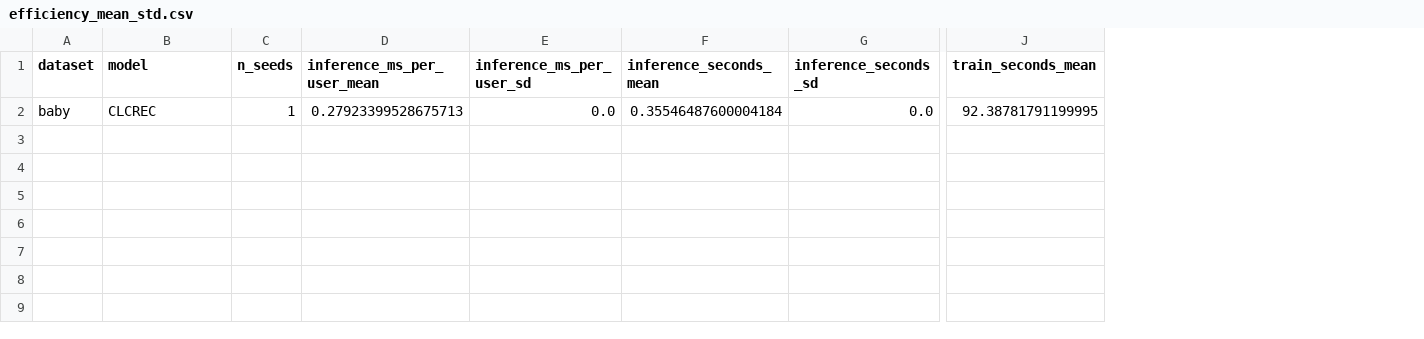
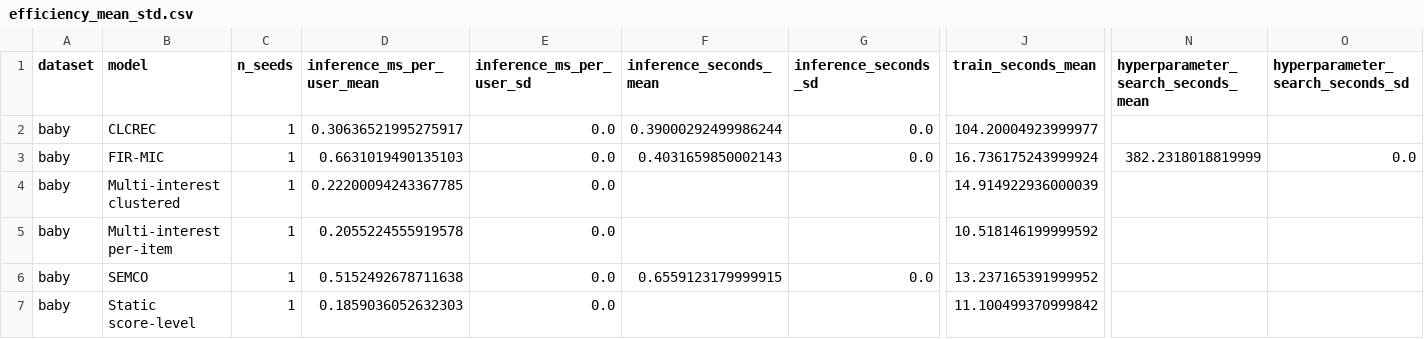
Before and after one commit to 1101909/FIR-MIC-MMREC-Cold, a CSV file: results/evidence/efficiency_mean_std.csv, drawn as a sheet; only a part is shown, gaps mark what is left out; rows hold the shown columns only; the diff names each change by its address in the sheet, - before the commit and + after, or states it on an @@ line.

Commit message:
Add baby seed 2022 grid-search results (complete)

```diff
--- a/results/evidence/efficiency_mean_std.csv
+++ b/results/evidence/efficiency_mean_std.csv
+column N, row 1: hyperparameter_search_seconds_mean
+column O (hyperparameter_search_seconds_sd), empty
-D2 (inference_ms_per_user_mean): 0.27923399528675713
+D2 (inference_ms_per_user_mean): 0.30636521995275917
-F2 (inference_seconds_mean): 0.35546487600004184
+F2 (inference_seconds_mean): 0.39000292499986244
-J2 (train_seconds_mean): 92.38781791199995
+J2 (train_seconds_mean): 104.20004923999977
+row 3: baby | FIR-MIC | 1 | 0.6631019490135103 | 0.0 | 0.4031659850002143 | 0.0 | 16.736175243999924 | 382.2318018819999 | 0.0
+row 4: baby | Multi-interest clustered | 1 | 0.22200094243367785 | 0.0 |  |  | 14.914922936000039
+row 5: baby | Multi-interest per-item | 1 | 0.2055224555919578 | 0.0 |  |  | 10.518146199999592
+row 6: baby | SEMCO | 1 | 0.5152492678711638 | 0.0 | 0.6559123179999915 | 0.0 | 13.237165391999952
+row 7: baby | Static score-level | 1 | 0.1859036052632303 | 0.0 |  |  | 11.100499370999842
```
Also changed, not shown: results/controlled_content/results_by_seed.csv, results/evidence/main_gains.csv, 13 other files.
